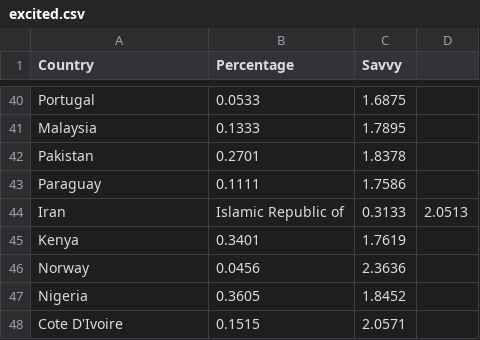
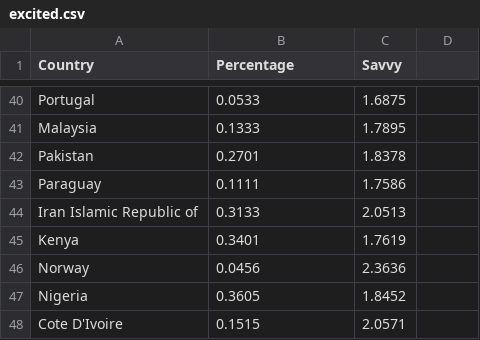
Before and after one commit to INFO-4602-5602/project-3-mozilla-team10project3, a CSV file: data/tech_savvy/excited.csv, drawn as a sheet; only a part is shown, gaps mark what is left out.

```diff
--- a/data/tech_savvy/excited.csv
+++ b/data/tech_savvy/excited.csv
@@ -43,3 +43,3 @@ Pakistan,0.2701,1.8378
 Paraguay,0.1111,1.7586
-Iran, Islamic Republic of,0.3133,2.0513
+Iran Islamic Republic of,0.3133,2.0513
 Kenya,0.3401,1.7619
```
Also changed, not shown: data/tech_savvy/fence.csv, data/tech_savvy/optimistic.csv, 5 other files.
